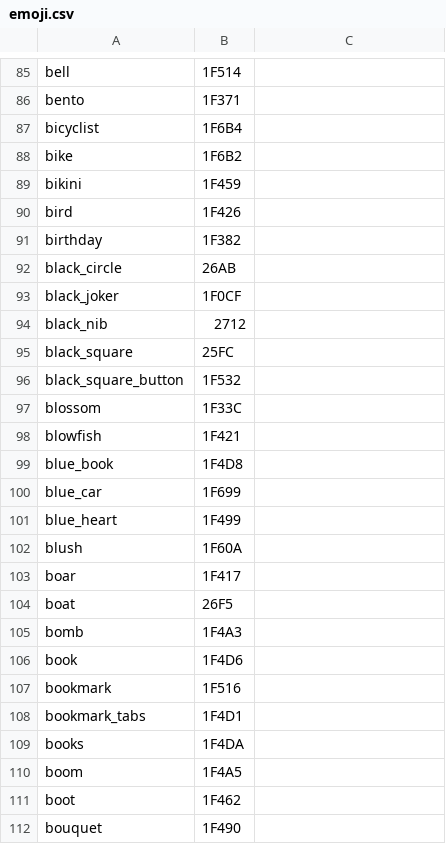
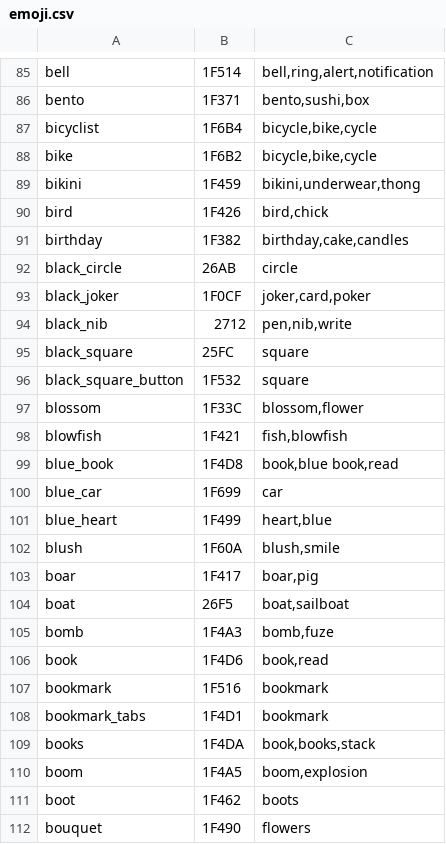
Before and after one commit to graiz/iOSKeyboardJam, a CSV file: data/emoji.csv, drawn as a sheet; only a part is shown, gaps mark what is left out; the diff covers the shown part only; the diff names each change by its address in the sheet, - before the commit and + after, or states it on an @@ line.

```diff
--- a/data/emoji.csv
+++ b/data/emoji.csv
-C85: (empty)
+C85: bell,ring,alert,notification
-C86: (empty)
+C86: bento,sushi,box
-C87:C88: (empty)
+C87:C88: bicycle,bike,cycle
-C89: (empty)
+C89: bikini,underwear,thong
-C90: (empty)
+C90: bird,chick
-C91: (empty)
+C91: birthday,cake,candles
-C92: (empty)
+C92: circle
-C93: (empty)
+C93: joker,card,poker
-C94: (empty)
+C94: pen,nib,write
-C95:C96: (empty)
+C95:C96: square
-C97: (empty)
+C97: blossom,flower
-C98: (empty)
+C98: fish,blowfish
-C99: (empty)
+C99: book,blue book,read
-C100: (empty)
+C100: car
-C101: (empty)
+C101: heart,blue
-C102: (empty)
+C102: blush,smile
-C103: (empty)
+C103: boar,pig
-C104: (empty)
+C104: boat,sailboat
-C105: (empty)
+C105: bomb,fuze
-C106: (empty)
+C106: book,read
-C107:C108: (empty)
+C107:C108: bookmark
-C109: (empty)
+C109: book,books,stack
-C110: (empty)
+C110: boom,explosion
-C111: (empty)
+C111: boots
-C112: (empty)
+C112: flowers
```
Also changed, not shown: 2 removed rows and 147 edited cells elsewhere in this file.
